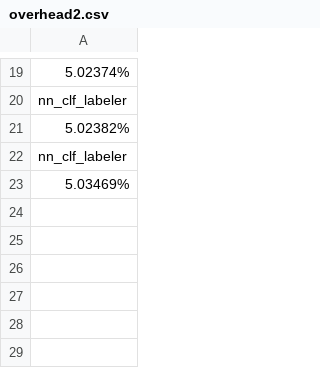
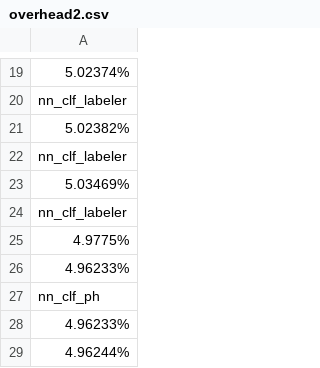
Before and after one commit to rannnayy/continuous-training, a CSV file: design/module/fine-grained/overhead2.csv, drawn as a sheet; only a part is shown, gaps mark what is left out; the diff names each change by its address in the sheet, - before the commit and + after, or states it on an @@ line.

```diff
--- a/design/module/fine-grained/overhead2.csv
+++ b/design/module/fine-grained/overhead2.csv
+row 24: nn_clf_labeler
+row 25: 4.9775%
+row 26: 4.96233%
+row 27: nn_clf_ph
+row 28: 4.96233%
+row 29: 4.96244%
```
Also changed, not shown: design/module/fine-grained/overhead.csv, design/module/fine-grained/overhead3.csv, 5 other files.
